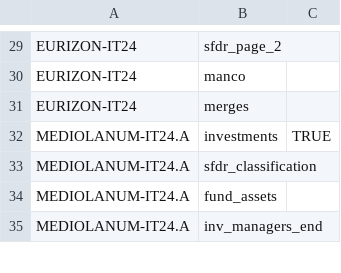
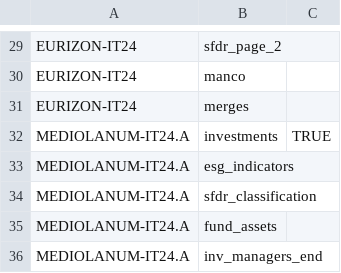
Before and after one commit to tvp-freeports/analysis_finance_reports, a CSV file: src/freeports_analysis/formats/algorithms/data/alghoritms_schedule.csv, drawn as a sheet; only a part is shown, gaps mark what is left out.

```diff
--- a/src/freeports_analysis/formats/algorithms/data/alghoritms_schedule.csv
+++ b/src/freeports_analysis/formats/algorithms/data/alghoritms_schedule.csv
@@ -32,2 +32,3 @@ EURIZON-IT24,merges,
 MEDIOLANUM-IT24.A,investments,TRUE
+MEDIOLANUM-IT24.A,esg_indicators,
 MEDIOLANUM-IT24.A,sfdr_classification,
```
Also changed, not shown: src/freeports_analysis/formats/algorithms/structured/page_classify/args.csv, 4 other files.
